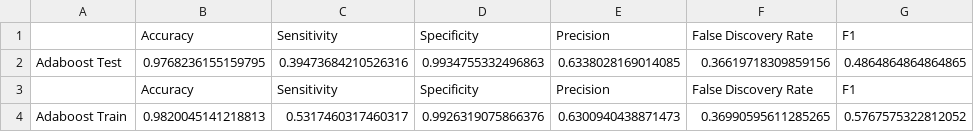
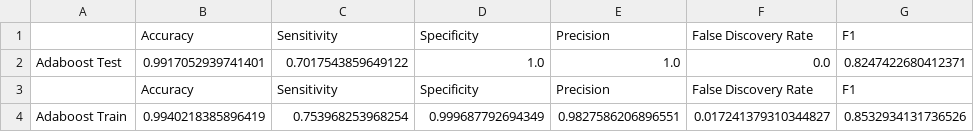
Before and after one commit to anupbhowmik/Logistic-Regression-with-AdaBoost, a CSV file: adaboost_credit_report.csv, drawn as a sheet.

```diff
--- a/adaboost_credit_report.csv
+++ b/adaboost_credit_report.csv
@@ -1,4 +1,4 @@
 ,Accuracy,Sensitivity,Specificity,Precision,False Discovery Rate,F1
-Adaboost Test,0.9768236155159795,0.39473684210526316,0.9934755332496863,0.6338028169014085,0.36619718309859156,0.4864864864864865
+Adaboost Test,0.9917052939741401,0.7017543859649122,1.0,1.0,0.0,0.8247422680412371
 ,Accuracy,Sensitivity,Specificity,Precision,False Discovery Rate,F1
-Adaboost Train,0.9820045141218813,0.5317460317460317,0.9926319075866376,0.6300940438871473,0.36990595611285265,0.5767575322812052
+Adaboost Train,0.9940218385896419,0.753968253968254,0.999687792694349,0.9827586206896551,0.017241379310344827,0.8532934131736526
```
Also changed, not shown: adaboost_telco_report.csv, logistic_regression_telco_report.csv, 2 other files.
